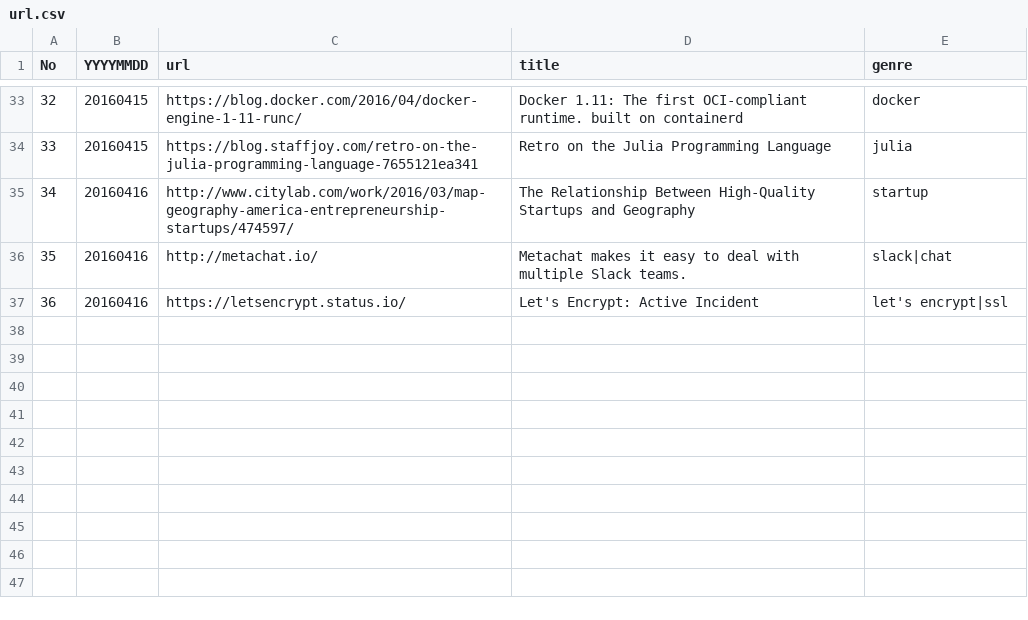
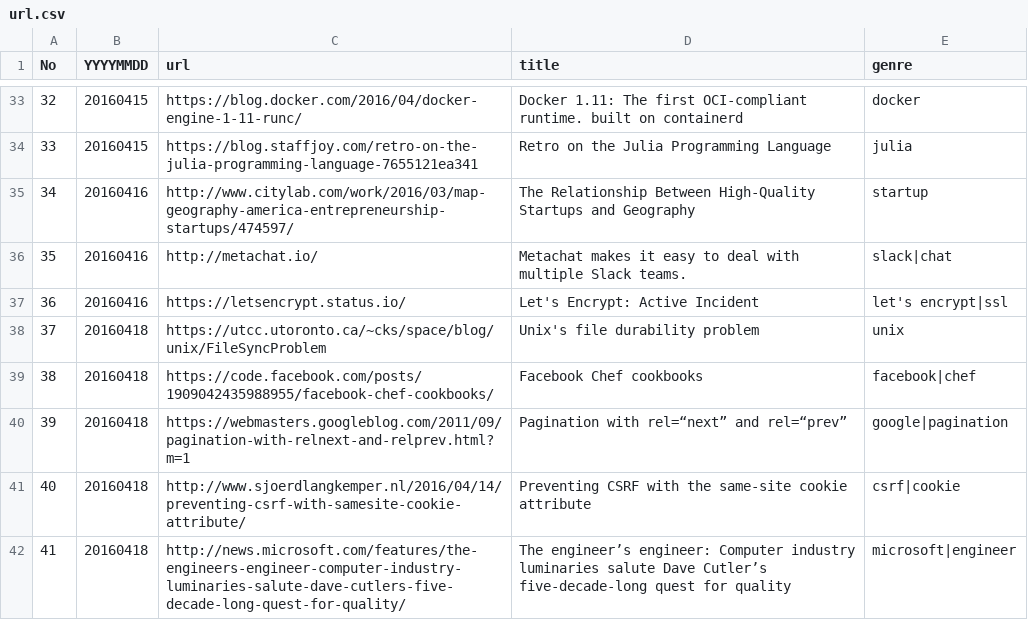
Before and after one commit to sin-to-jin/news, a CSV file: archive/url.csv, drawn as a sheet; only a part is shown, gaps mark what is left out; the diff names each change by its address in the sheet, - before the commit and + after, or states it on an @@ line.

Commit message:
Update news

```diff
--- a/archive/url.csv
+++ b/archive/url.csv
+row 38: 37 | 20160418 | https://utcc.utoronto.ca/~cks/space/blog/unix/FileSyncProblem | Unix's file durability problem | unix
+row 39: 38 | 20160418 | https://code.facebook.com/posts/1909042435988955/facebook-chef-cookbooks/ | Facebook Chef cookbooks | facebook|chef
+row 40: 39 | 20160418 | https://webmasters.googleblog.com/2011/09/pagination-with-relnext-and-relprev.html?m=1 | Pagination with rel=“next” and rel=“prev” | google|pagination
+row 41: 40 | 20160418 | http://www.sjoerdlangkemper.nl/2016/04/14/preventing-csrf-with-samesite-cookie-attribute/ | Preventing CSRF with the same-site cookie attribute | csrf|cookie
+row 42: 41 | 20160418 | http://news.microsoft.com/features/the-engineers-engineer-computer-industry-luminaries-salute-dave-cutlers-five-decade-long-quest-for-quality/ | The engineer’s engineer: Computer industry luminaries salute Dave Cutler’s five-decade-long quest for quality | microsoft|engineer
```
